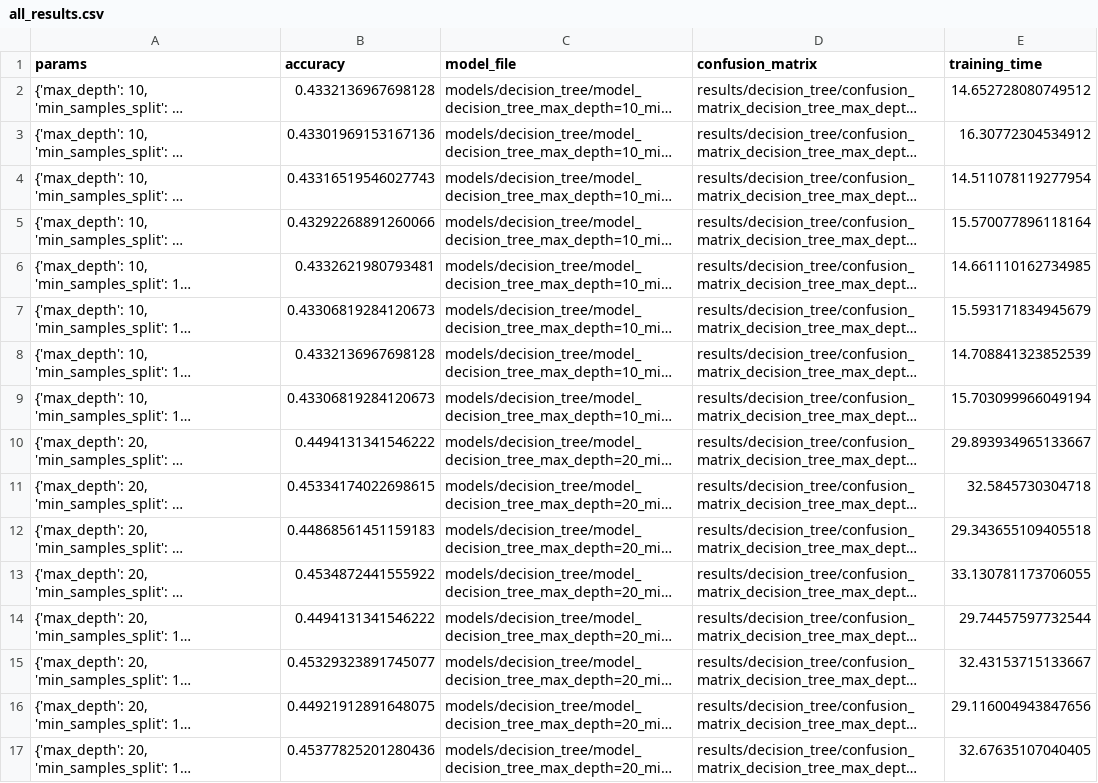
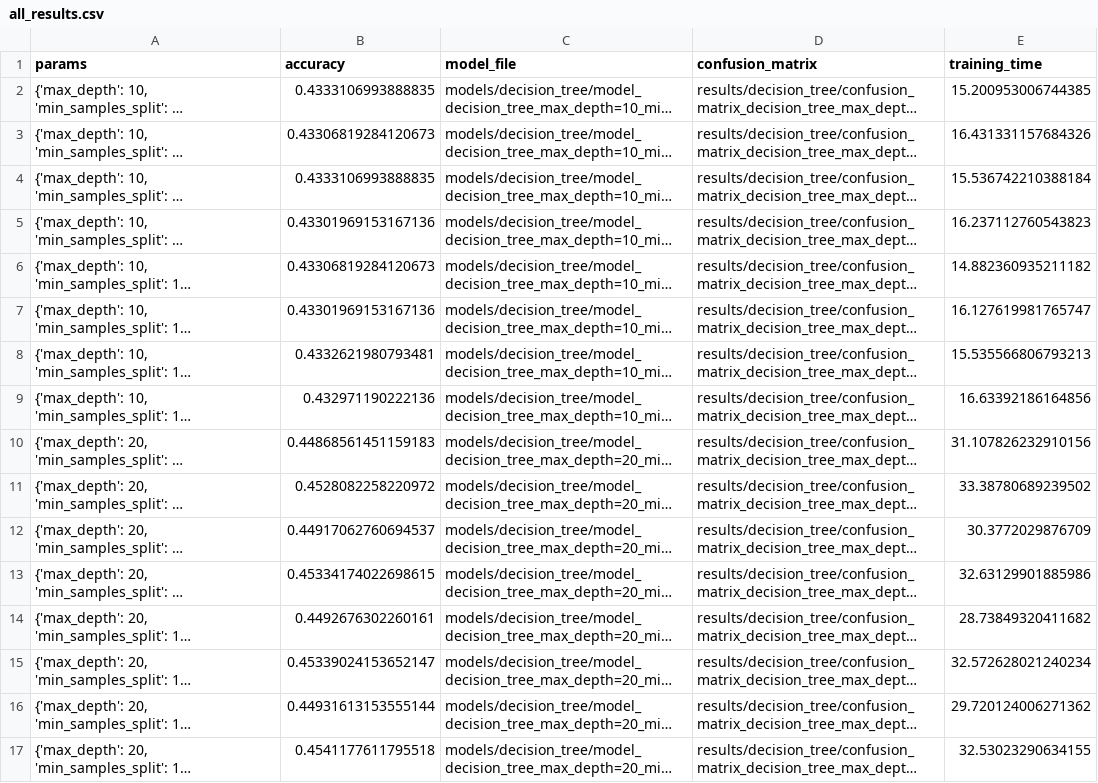
Before and after one commit to mlengineershub/MNLI-MultiModel-Benchmark, a CSV file: results/decision_tree/all_results.csv, drawn as a sheet; long unchanged cells end in …; the diff names each change by its address in the sheet, - before the commit and + after, or states it on an @@ line.

Commit message:
Add new decision tree model files with varying parameters and update confusion matrix images

```diff
--- a/results/decision_tree/all_results.csv
+++ b/results/decision_tree/all_results.csv
-B2 (accuracy): 0.4332136967698128
+B2 (accuracy): 0.4333106993888835
-E2 (training_time): 14.652728080749512
+E2 (training_time): 15.200953006744385
-B3 (accuracy): 0.43301969153167136
+B3 (accuracy): 0.43306819284120673
-E3 (training_time): 16.30772304534912
+E3 (training_time): 16.431331157684326
-B4 (accuracy): 0.43316519546027743
+B4 (accuracy): 0.4333106993888835
-E4 (training_time): 14.511078119277954
+E4 (training_time): 15.536742210388184
-B5 (accuracy): 0.43292268891260066
+B5 (accuracy): 0.43301969153167136
-E5 (training_time): 15.570077896118164
+E5 (training_time): 16.237112760543823
-B6 (accuracy): 0.4332621980793481
+B6 (accuracy): 0.43306819284120673
-E6 (training_time): 14.661110162734985
+E6 (training_time): 14.882360935211182
-B7 (accuracy): 0.43306819284120673
+B7 (accuracy): 0.43301969153167136
-E7 (training_time): 15.593171834945679
+E7 (training_time): 16.127619981765747
-B8 (accuracy): 0.4332136967698128
+B8 (accuracy): 0.4332621980793481
-E8 (training_time): 14.708841323852539
+E8 (training_time): 15.535566806793213
-B9 (accuracy): 0.43306819284120673
+B9 (accuracy): 0.432971190222136
-E9 (training_time): 15.703099966049194
+E9 (training_time): 16.63392186164856
-B10 (accuracy): 0.4494131341546222
+B10 (accuracy): 0.44868561451159183
-E10 (training_time): 29.893934965133667
+E10 (training_time): 31.107826232910156
-B11 (accuracy): 0.45334174022698615
+B11 (accuracy): 0.4528082258220972
-E11 (training_time): 32.5845730304718
+E11 (training_time): 33.38780689239502
-B12 (accuracy): 0.44868561451159183
+B12 (accuracy): 0.44917062760694537
-E12 (training_time): 29.343655109405518
+E12 (training_time): 30.3772029876709
-B13 (accuracy): 0.4534872441555922
+B13 (accuracy): 0.45334174022698615
-E13 (training_time): 33.130781173706055
+E13 (training_time): 32.63129901885986
-B14 (accuracy): 0.4494131341546222
+B14 (accuracy): 0.4492676302260161
-E14 (training_time): 29.74457597732544
+E14 (training_time): 28.73849320411682
-B15 (accuracy): 0.45329323891745077
+B15 (accuracy): 0.45339024153652147
-E15 (training_time): 32.43153715133667
+E15 (training_time): 32.572628021240234
-B16 (accuracy): 0.44921912891648075
+B16 (accuracy): 0.44931613153555144
-E16 (training_time): 29.116004943847656
+E16 (training_time): 29.720124006271362
-B17 (accuracy): 0.45377825201280436
+B17 (accuracy): 0.4541177611795518
-E17 (training_time): 32.67635107040405
+E17 (training_time): 32.53023290634155
```
Also changed, not shown: 38 other files.
